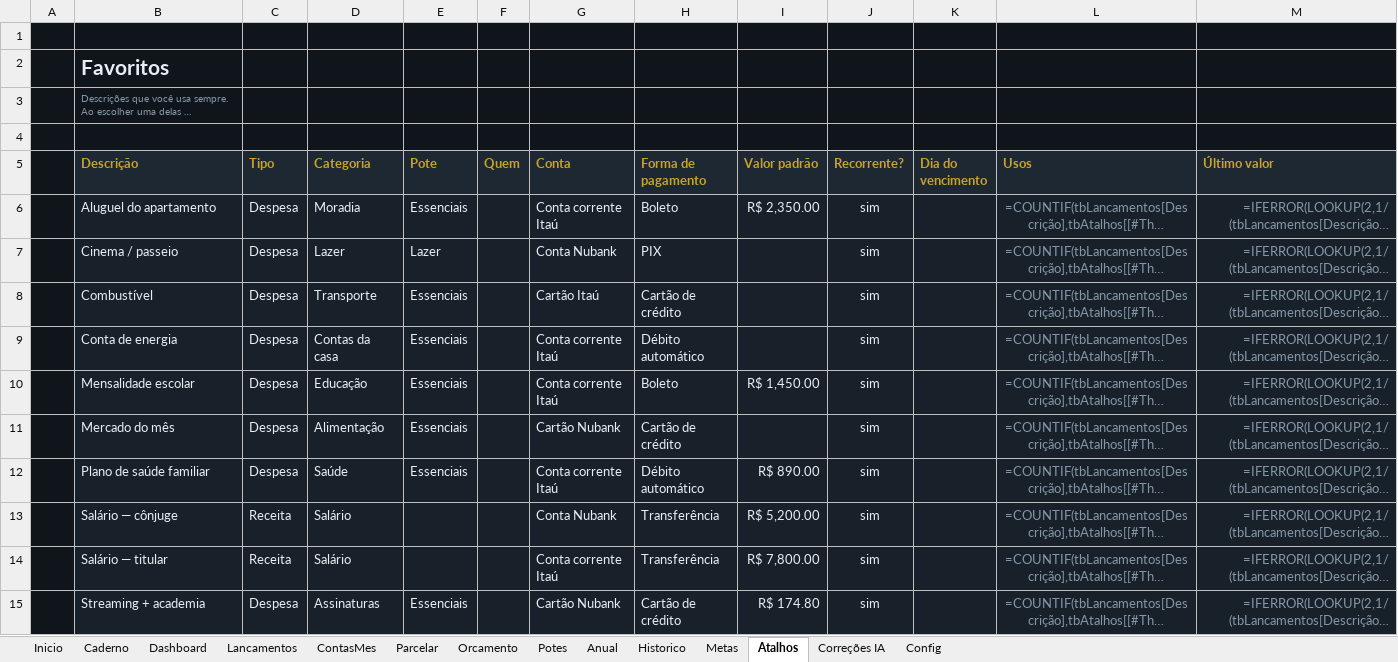
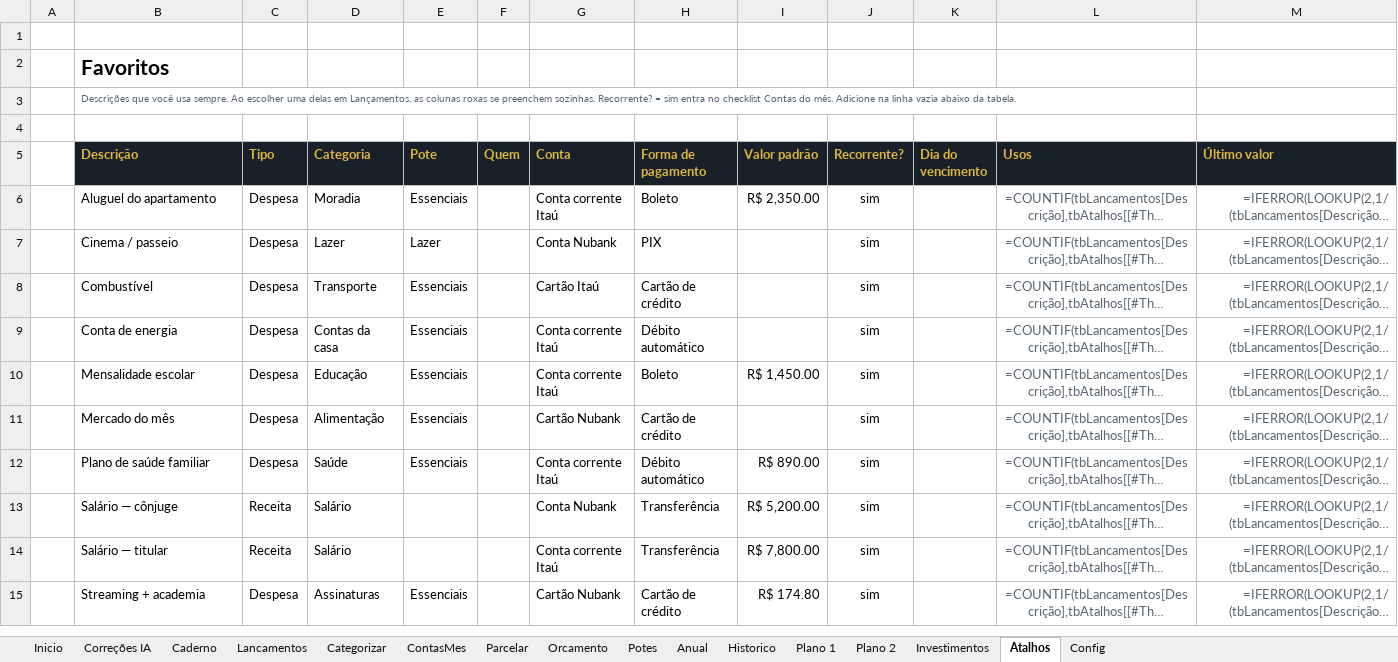
Before and after one commit to gabrielpirescav28-dotcom/financas2.0, an Excel workbook: Financas_Pessoais_Dashboard_EXEMPLO.xlsx, sheet Atalhos, drawn as a sheet; long unchanged cells end in …; values as stored, in another font and other column widths than the file's, no borders; formulas without a stored value are shown as written; conditional formats and table styles not drawn; the diff names each change by its address in the sheet, - before the commit and + after, or states it on an @@ line.

```diff
--- a/Financas_Pessoais_Dashboard_EXEMPLO.xlsx (sheet Atalhos)
+++ b/Financas_Pessoais_Dashboard_EXEMPLO.xlsx (sheet Atalhos)
-sheet tab: Dashboard
-sheet tab: Metas
+sheet tab: Categorizar
+sheet tab: Plano 1
+sheet tab: Plano 2
+sheet tab: Investimentos
@@ sheet tab order changed: Inicio | Correções IA | Caderno | Lancamentos | Categorizar | ContasMes | Parcelar | Orcamento | Potes | Anual | Historico | Plano 1 | Plano 2 | Investimentos | Atalhos | Config @@
-A1:M4 fill: #0F151B
+A1:M4 fill: none
-B2 text colour: #E6EDF3
+B2 text colour: black
-B3 text colour: #8496A6
+B3 text colour: #5B6670
-A5:A15 fill: #0F151B
+A5:A15 fill: none
-B6:M15 fill: #18212A
+B6:M15 fill: none
-B6:E12 text colour: #E6EDF3
+B6:E12 text colour: black
-G6:J6 text colour: #E6EDF3
+G6:J6 text colour: black
-L6:M15 text colour: #8496A6
+L6:M15 text colour: #5B6670
-G7:H9 text colour: #E6EDF3
+G7:H9 text colour: black
-J7:J9 text colour: #E6EDF3
+J7:J9 text colour: black
-G10:J10 text colour: #E6EDF3
+G10:J10 text colour: black
-G11:H11 text colour: #E6EDF3
+G11:H11 text colour: black
-J11 text colour: #E6EDF3
+J11 text colour: black
-G12:J15 text colour: #E6EDF3
+G12:J15 text colour: black
-B13:D14 text colour: #E6EDF3
+B13:D14 text colour: black
-B15:E15 text colour: #E6EDF3
+B15:E15 text colour: black
```
Also changed, not shown: sheet ContasMes, sheet Lancamentos, sheet Config, sheet Caderno, sheet Historico, sheet Potes, 5 more sheets, hidden cells, charts or pictures, 6 other files.
